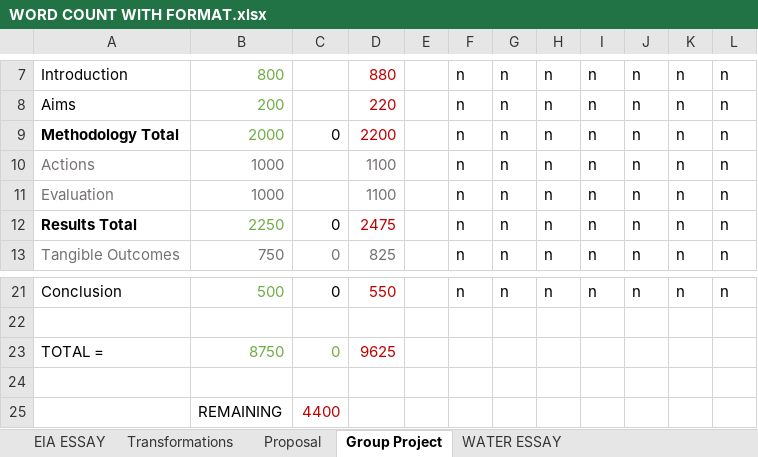
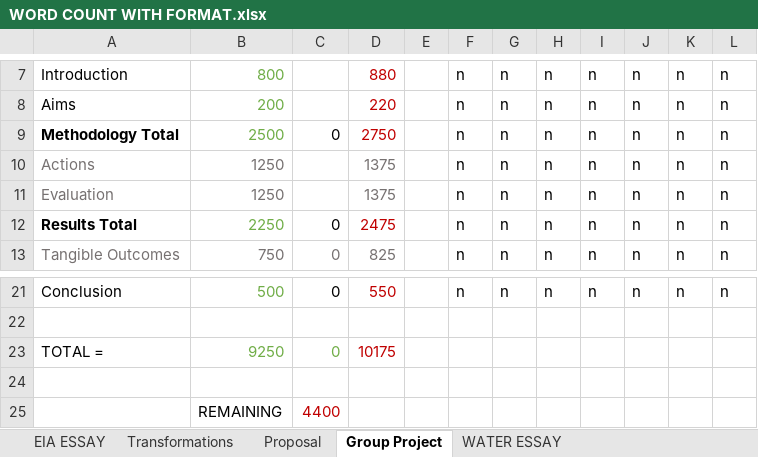
Before and after one commit to BiscuitMatrix/Honours-Project-Dissertation, an Excel workbook: Reference Documents/WORD COUNT WITH FORMAT.xlsx, sheet Group Project, drawn as a sheet; only a part is shown, gaps mark what is left out; values as stored, in another font and other column widths than the file's, no borders; conditional formats not drawn; the diff names each change by its address in the sheet, - before the commit and + after, or states it on an @@ line.

```diff
--- a/Reference Documents/WORD COUNT WITH FORMAT.xlsx (sheet Group Project)
+++ b/Reference Documents/WORD COUNT WITH FORMAT.xlsx (sheet Group Project)
-B9: 2000
+B9: 2500
-D9: 2200
+D9: 2750
-B10:B11: 1000
+B10:B11: 1250
-D10:D11: 1100
+D10:D11: 1375
-B23: 8750
+B23: 9250
-D23: 9625
+D23: 10175
```
Also changed, not shown: 6 other files.
